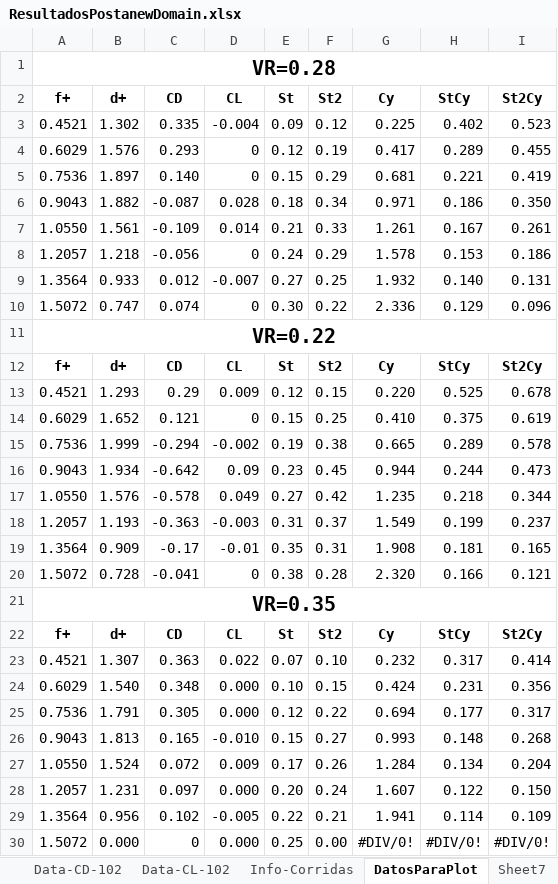
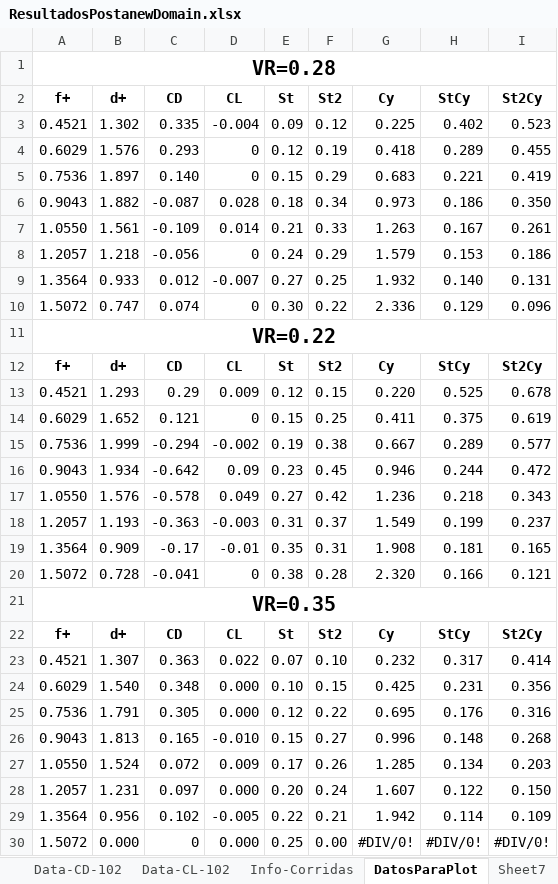
Before and after one commit to AndresPedemonteFIUBA/alaBatiente, an Excel workbook: Resultados/ResultadosPostanewDomain.xlsx, sheet DatosParaPlot, drawn as a sheet; values as stored, in another font and other column widths than the file's, no borders; the diff names each change by its address in the sheet, - before the commit and + after, or states it on an @@ line.

```diff
--- a/Resultados/ResultadosPostanewDomain.xlsx (sheet DatosParaPlot)
+++ b/Resultados/ResultadosPostanewDomain.xlsx (sheet DatosParaPlot)
-G4 (Cy): 0.417
+G4 (Cy): 0.418
-G5 (Cy): 0.681
+G5 (Cy): 0.683
-G6 (Cy): 0.971
+G6 (Cy): 0.973
-G7 (Cy): 1.261
+G7 (Cy): 1.263
-G8 (Cy): 1.578
+G8 (Cy): 1.579
-G14 (Cy): 0.410
+G14 (Cy): 0.411
-G15 (Cy): 0.665
+G15 (Cy): 0.667
-I15 (St2Cy): 0.578
+I15 (St2Cy): 0.577
-G16 (Cy): 0.944
+G16 (Cy): 0.946
-I16 (St2Cy): 0.473
+I16 (St2Cy): 0.472
-G17 (Cy): 1.235
+G17 (Cy): 1.236
-I17 (St2Cy): 0.344
+I17 (St2Cy): 0.343
-G24 (Cy): 0.424
+G24 (Cy): 0.425
-G25 (Cy): 0.694
+G25 (Cy): 0.695
-H25 (StCy): 0.177
+H25 (StCy): 0.176
-I25 (St2Cy): 0.317
+I25 (St2Cy): 0.316
-G26 (Cy): 0.993
+G26 (Cy): 0.996
-G27 (Cy): 1.284
+G27 (Cy): 1.285
-I27 (St2Cy): 0.204
+I27 (St2Cy): 0.203
-G29 (Cy): 1.941
+G29 (Cy): 1.942
```
Also changed, not shown: sheet Main, sheet Info-Corridas, formulas that keep their value, 19 other files.
